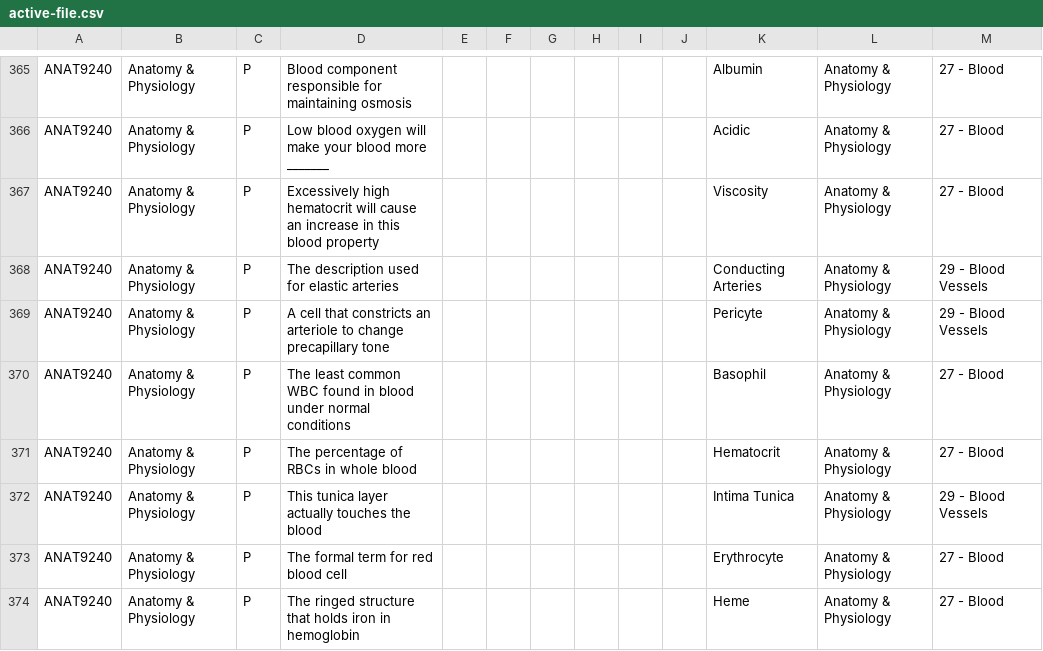
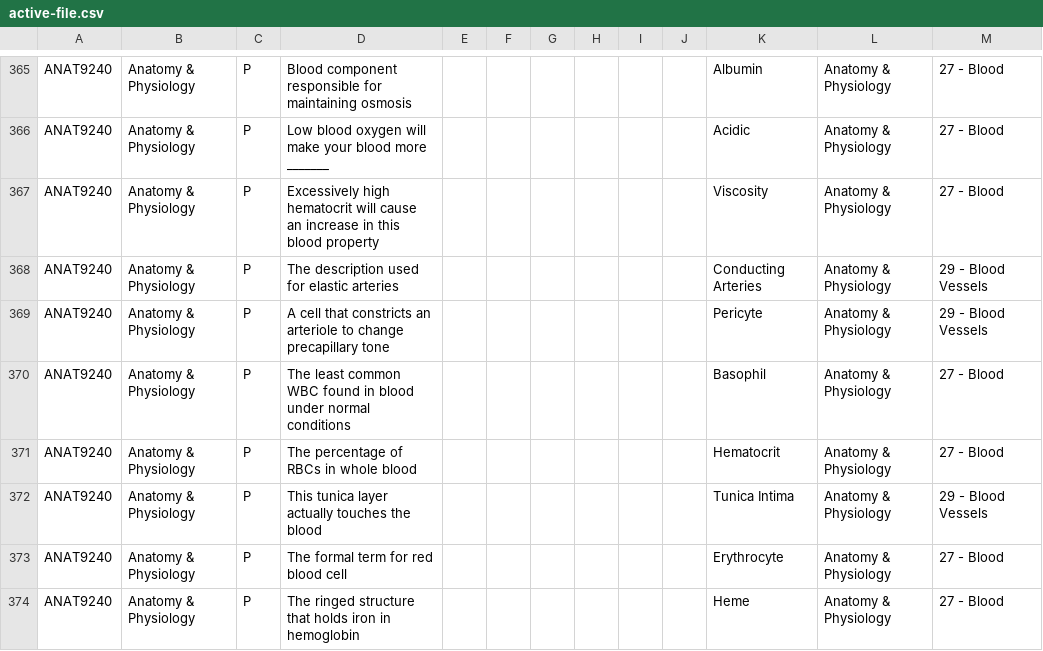
Before and after one commit to KraftyC/StudyMachine5000, a CSV file: active-file.csv, drawn as a sheet; only a part is shown, gaps mark what is left out; the diff covers the shown part only.

```diff
--- a/active-file.csv
+++ b/active-file.csv
@@ -371,3 +371,3 @@ ANAT9240,Anatomy & Physiology,P,The least common WBC found in blood under normal
 ANAT9240,Anatomy & Physiology,P,The percentage of RBCs in whole blood,,,,,,,Hematocrit,Anatomy & Physiology,27 - Blood
-ANAT9240,Anatomy & Physiology,P,This tunica layer actually touches the blood,,,,,,,Intima Tunica,Anatomy & Physiology,29 - Blood Vessels
+ANAT9240,Anatomy & Physiology,P,This tunica layer actually touches the blood,,,,,,,Tunica Intima,Anatomy & Physiology,29 - Blood Vessels
 ANAT9240,Anatomy & Physiology,P,The formal term for red blood cell,,,,,,,Erythrocyte,Anatomy & Physiology,27 - Blood
```
Also changed, not shown: 6 edited cells elsewhere in this file, 2 other files.
